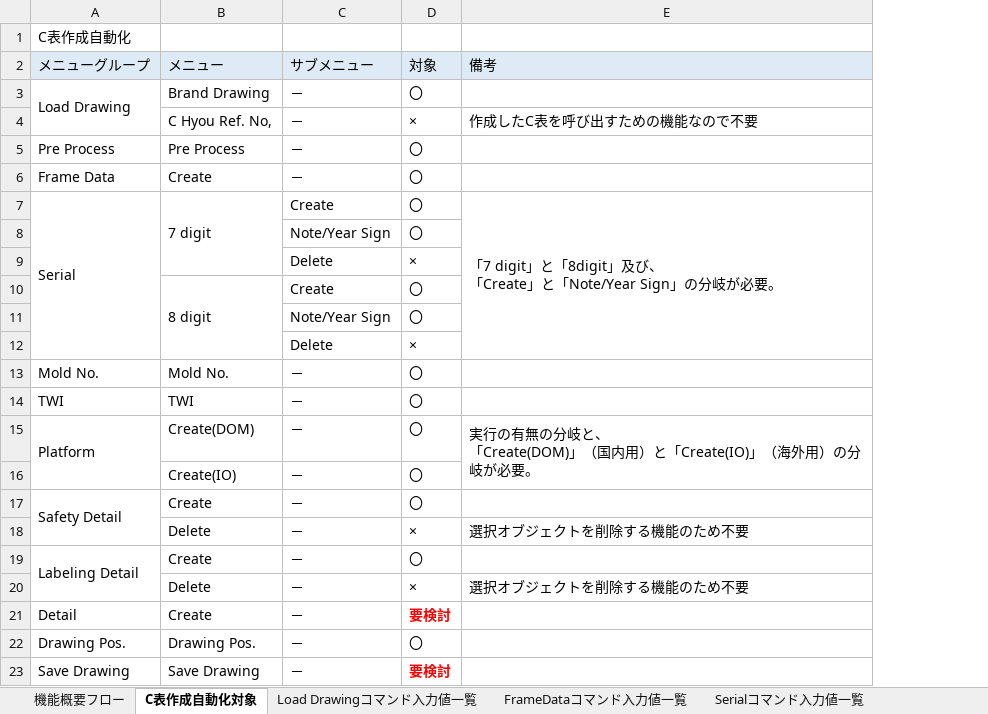
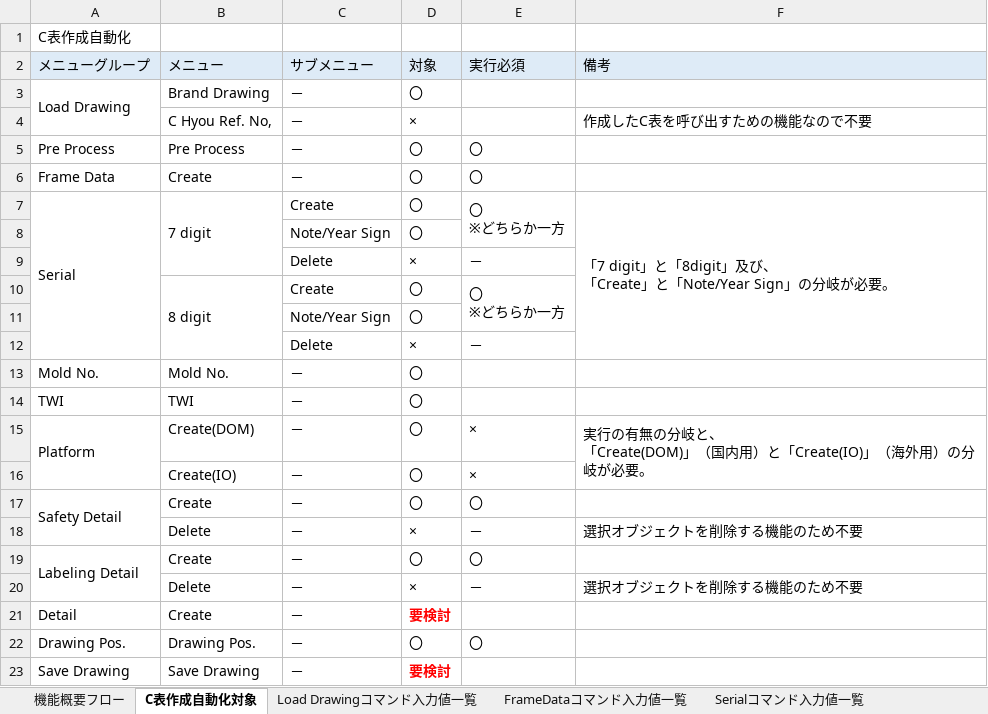
Before and after one commit to ichiro-uehara/TOYOTIRE_BRAND, an Excel workbook: 要件定義書/C表作成メモ.xlsx, sheet C表作成自動化対象, drawn as a sheet; values as stored, in another font and other column widths than the file's, no borders; ↵ is a line break in a cell; the diff names each change by its address in the sheet, - before the commit and + after, or states it on an @@ line.

Commit message:
[update] C表作成メモの機能フロー図を更新

```diff
--- a/要件定義書/C表作成メモ.xlsx (sheet C表作成自動化対象)
+++ b/要件定義書/C表作成メモ.xlsx (sheet C表作成自動化対象)
+column E (実行必須), rows 5-22: 〇 | 〇 | 〇 ↵ ※どちらか一方 |  | － | 〇 ↵ ※どちらか一方 |  | － |  |  | × | × | 〇 | － | 〇 | － |  | 〇
```
Also changed, not shown: charts or pictures.
